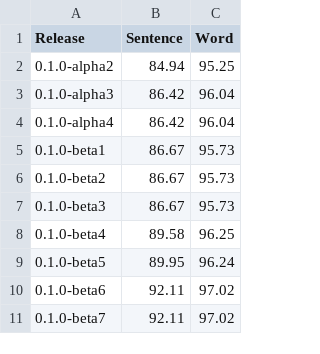
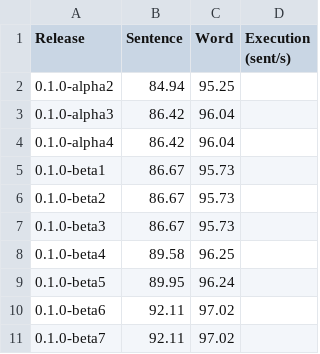
Before and after one commit to strangetom/ingredient-parser, a CSV file: train/performance_history.csv, drawn as a sheet; only a part is shown; the diff names each change by its address in the sheet, - before the commit and + after, or states it on an @@ line.

Commit message:
Feature: Log execution performance in performance history csv.

```diff
--- a/train/performance_history.csv
+++ b/train/performance_history.csv
+column D (Execution (sent/s)), empty
```
Also changed, not shown: 1 other file.
